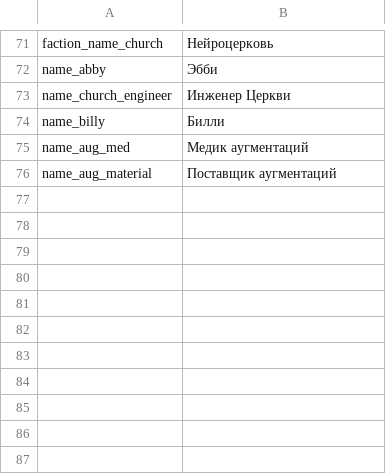
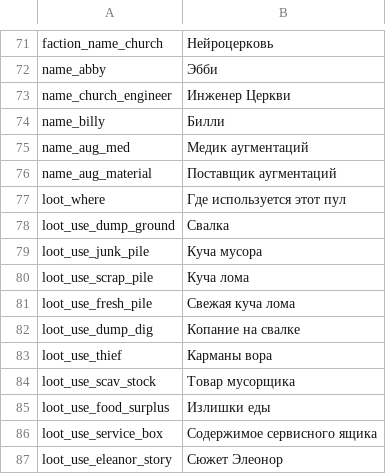
Before and after one commit to WhiteFeather127/ProbablyEnoughItems, a CSV file: Localization/ru.csv, drawn as a sheet; only a part is shown, gaps mark what is left out; the diff names each change by its address in the sheet, - before the commit and + after, or states it on an @@ line.

Commit message:
掉落池显示实际使用场合：新增 Data/loot_pools.csv（池→垃圾堆/小偷随身货/拾荒者货单/服务箱等），来源页无箱子时列出这些场合

```diff
--- a/Localization/ru.csv
+++ b/Localization/ru.csv
+row 77: loot_where | Где используется этот пул
+row 78: loot_use_dump_ground | Свалка
+row 79: loot_use_junk_pile | Куча мусора
+row 80: loot_use_scrap_pile | Куча лома
+row 81: loot_use_fresh_pile | Свежая куча лома
+row 82: loot_use_dump_dig | Копание на свалке
+row 83: loot_use_thief | Карманы вора
+row 84: loot_use_scav_stock | Товар мусорщика
+row 85: loot_use_food_surplus | Излишки еды
+row 86: loot_use_service_box | Содержимое сервисного ящика
+row 87: loot_use_eleanor_story | Сюжет Элеонор
```
Also changed, not shown: Localization/en.csv, Localization/zh.csv, 3 other files.
